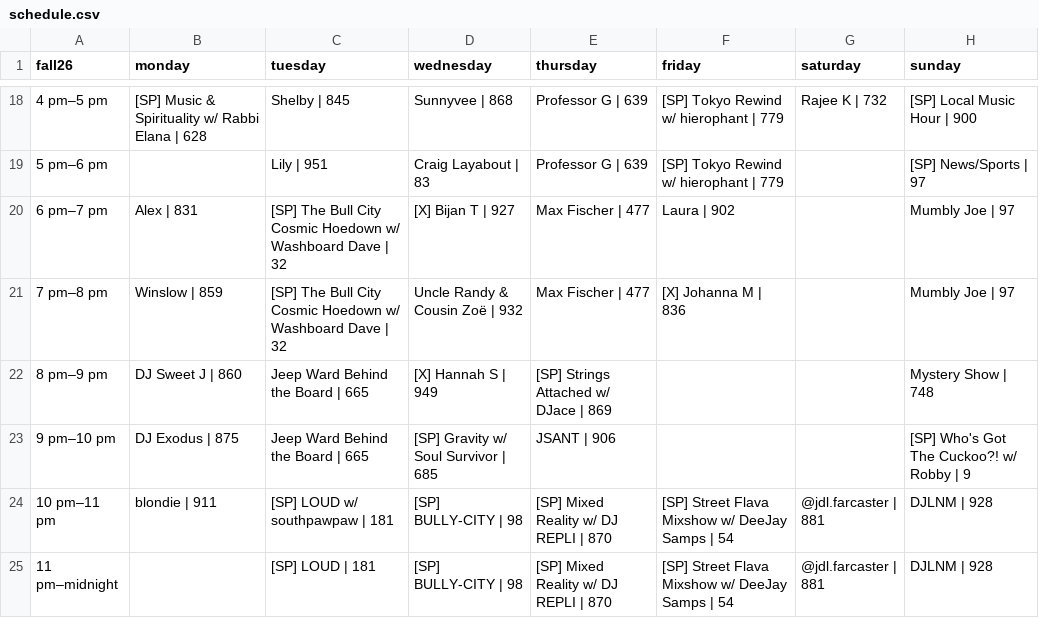
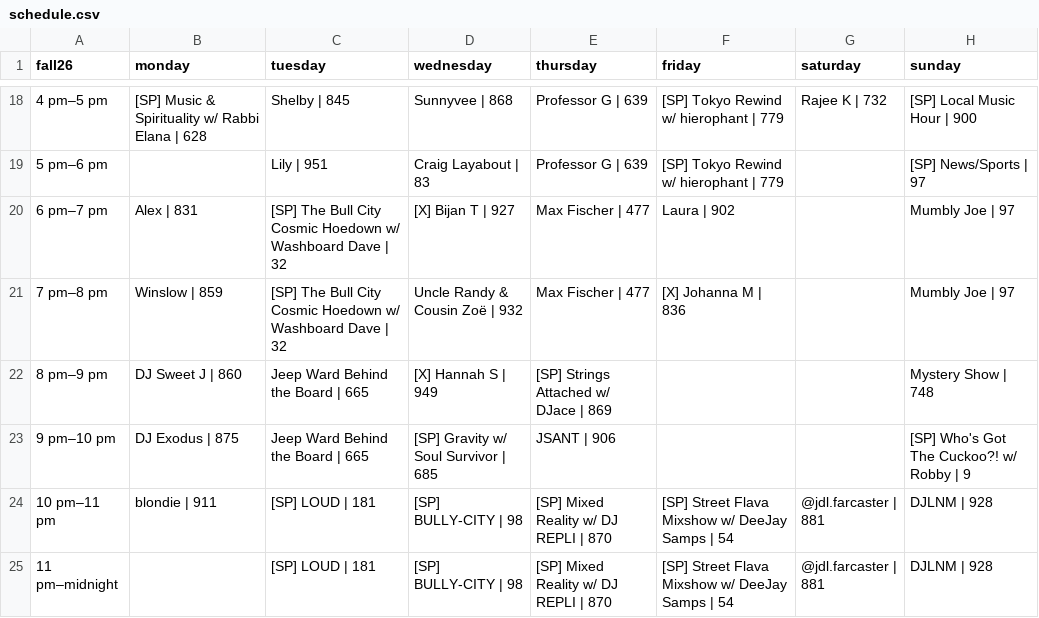
Before and after one commit to landmarco/wxdnew, a CSV file: public/uploads/schedule.csv, drawn as a sheet; only a part is shown, gaps mark what is left out.

Commit message:
fixed LOUD schedule duplication

```diff
--- a/public/uploads/schedule.csv
+++ b/public/uploads/schedule.csv
@@ -23,3 +23,3 @@ fall26,monday,tuesday,wednesday,thursday,friday,saturday,sunday
 9 pm–10 pm,DJ Exodus | 875,Jeep Ward Behind the Board | 665,[SP] Gravity w/ Soul Survivor | 685,JSANT | 906,,,[SP] Who's Got The Cuckoo?! w/ Robby | 9
-10 pm–11 pm,blondie | 911,[SP] LOUD w/ southpawpaw | 181,[SP] BULLY-CITY | 98,[SP] Mixed Reality w/ DJ REPLI | 870,[SP] Street Flava Mixshow w/ DeeJay Samps | 54,@jdl.farcaster | 881,DJLNM | 928
+10 pm–11 pm,blondie | 911,[SP] LOUD | 181,[SP] BULLY-CITY | 98,[SP] Mixed Reality w/ DJ REPLI | 870,[SP] Street Flava Mixshow w/ DeeJay Samps | 54,@jdl.farcaster | 881,DJLNM | 928
 11 pm–midnight,,[SP] LOUD | 181,[SP] BULLY-CITY | 98,[SP] Mixed Reality w/ DJ REPLI | 870,[SP] Street Flava Mixshow w/ DeeJay Samps | 54,@jdl.farcaster | 881,DJLNM | 928
```
